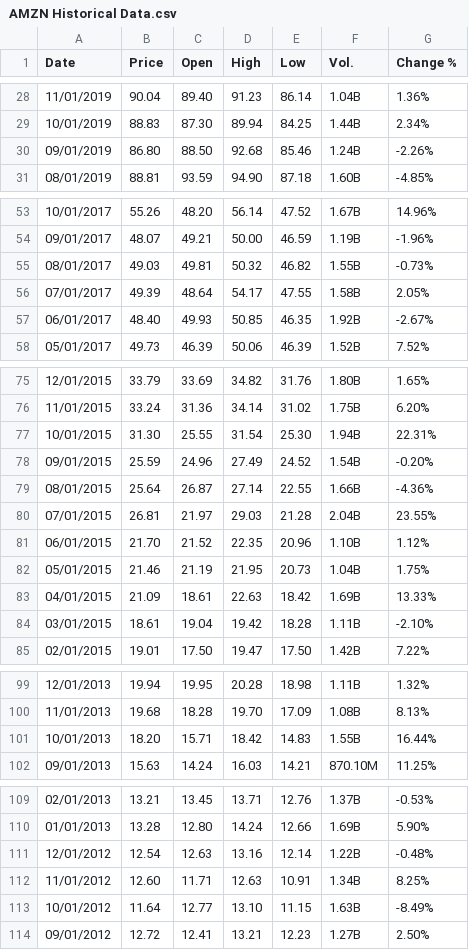
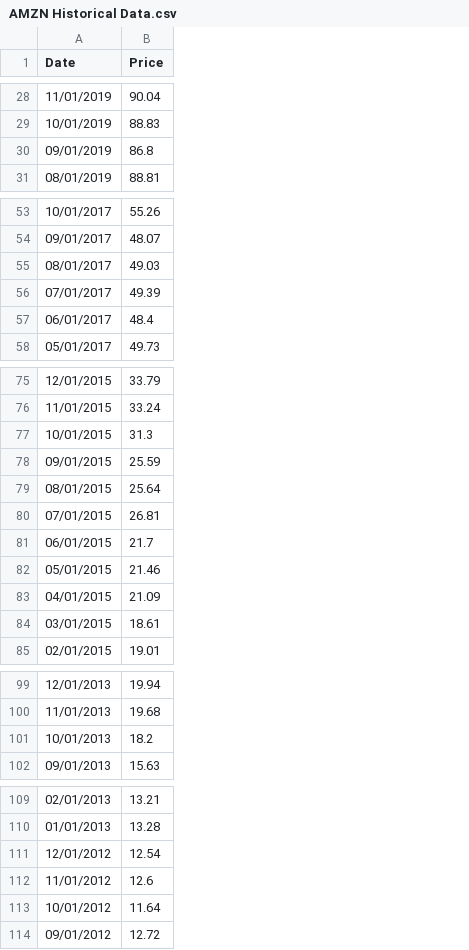
Before and after one commit to hoangks5/Data-Lableling, a CSV file: AMZN Historical Data.csv, drawn as a sheet; only a part is shown, gaps mark what is left out; the diff covers the shown part only; the diff names each change by its address in the sheet, - before the commit and + after, or states it on an @@ line.

```diff
--- a/AMZN Historical Data.csv
+++ b/AMZN Historical Data.csv
-column C (Open), rows 28-31: 89.40 | 87.30 | 88.50 | 93.59; rows 53-58: 48.20 | 49.21 | 49.81 | 48.64 | 49.93 | 46.39; rows 75-85: 33.69 | 31.36 | 25.55 | 24.96 | 26.87 | 21.97 | 21.52 | 21.19 | 18.61 | 19.04 | 17.50; rows 99-102: 19.95 | 18.28 | 15.71 | 14.24; rows 109-114: 13.45 | 12.80 | 12.63 | 11.71 | 12.77 | 12.41
-column D (High), rows 28-31: 91.23 | 89.94 | 92.68 | 94.90; rows 53-58: 56.14 | 50.00 | 50.32 | 54.17 | 50.85 | 50.06; rows 75-85: 34.82 | 34.14 | 31.54 | 27.49 | 27.14 | 29.03 | 22.35 | 21.95 | 22.63 | 19.42 | 19.47; rows 99-102: 20.28 | 19.70 | 18.42 | 16.03; rows 109-114: 13.71 | 14.24 | 13.16 | 12.63 | 13.10 | 13.21
-column E (Low), rows 28-31: 86.14 | 84.25 | 85.46 | 87.18; rows 53-58: 47.52 | 46.59 | 46.82 | 47.55 | 46.35 | 46.39; rows 75-85: 31.76 | 31.02 | 25.30 | 24.52 | 22.55 | 21.28 | 20.96 | 20.73 | 18.42 | 18.28 | 17.50; rows 99-102: 18.98 | 17.09 | 14.83 | 14.21; rows 109-114: 12.76 | 12.66 | 12.14 | 10.91 | 11.15 | 12.23
-column F (Vol.), rows 28-31: 1.04B | 1.44B | 1.24B | 1.60B; rows 53-58: 1.67B | 1.19B | 1.55B | 1.58B | 1.92B | 1.52B; rows 75-85: 1.80B | 1.75B | 1.94B | 1.54B | 1.66B | 2.04B | 1.10B | 1.04B | 1.69B | 1.11B | 1.42B; rows 99-102: 1.11B | 1.08B | 1.55B | 870.10M; rows 109-114: 1.37B | 1.69B | 1.22B | 1.34B | 1.63B | 1.27B
-column G (Change %), rows 28-31: 1.36% | 2.34% | -2.26% | -4.85%; rows 53-58: 14.96% | -1.96% | -0.73% | 2.05% | -2.67% | 7.52%; rows 75-85: 1.65% | 6.20% | 22.31% | -0.20% | -4.36% | 23.55% | 1.12% | 1.75% | 13.33% | -2.10% | 7.22%; rows 99-102: 1.32% | 8.13% | 16.44% | 11.25%; rows 109-114: -0.53% | 5.90% | -0.48% | 8.25% | -8.49% | 2.50%
-B30 (Price): 86.80
+B30 (Price): 86.8
-B57 (Price): 48.40
+B57 (Price): 48.4
-B77 (Price): 31.30
+B77 (Price): 31.3
-B81 (Price): 21.70
+B81 (Price): 21.7
-B101 (Price): 18.20
+B101 (Price): 18.2
-B112 (Price): 12.60
+B112 (Price): 12.6
```
Also changed, not shown: 6 edited cells elsewhere in this file, 1 other file.
